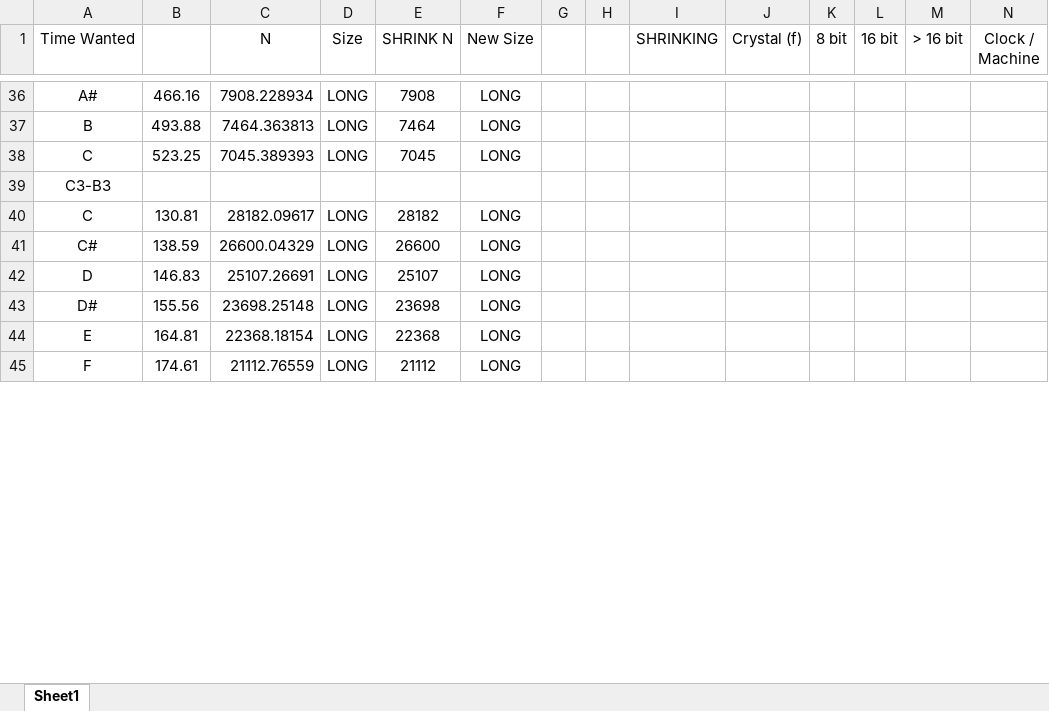
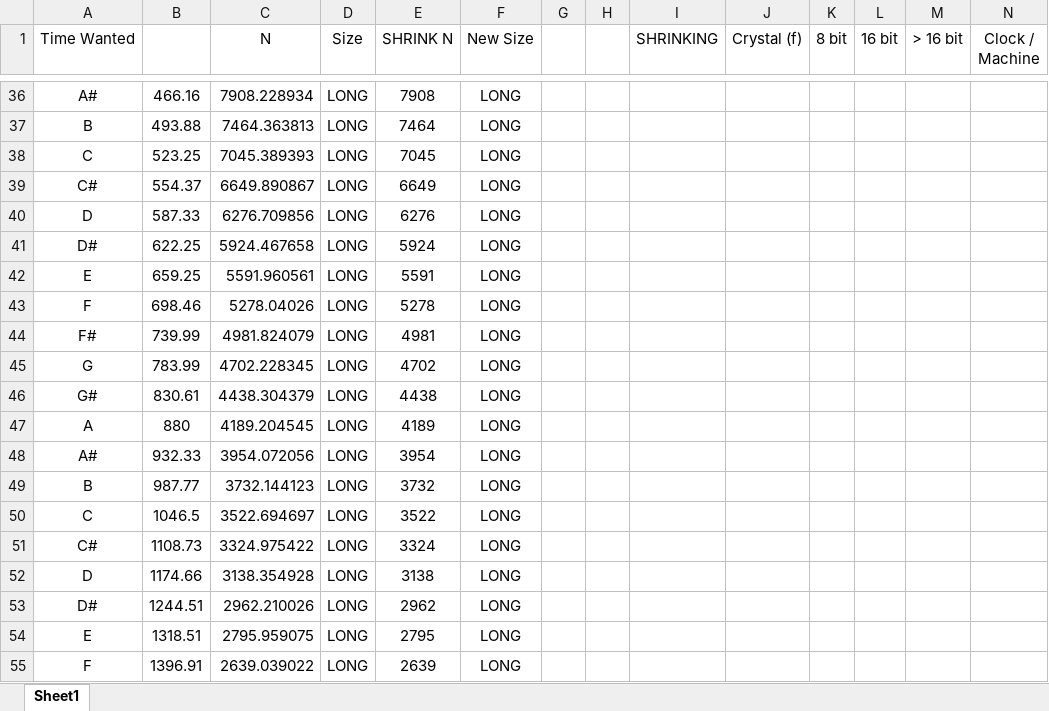
Before and after one commit to MasterCash/Microcontrollers-Project-3, an Excel workbook: Frequency_Conversions.xlsx, sheet Sheet1, drawn as a sheet; only a part is shown, gaps mark what is left out; values as stored, in another font and other column widths than the file's, no borders; removed rows and columns are numbered as before the commit, all else as after; the diff covers the shown part only; the diff names each change by its address in the sheet, - before the commit and + after, or states it on an @@ line.

Commit message:
added another frequency of notes

```diff
--- a/Frequency_Conversions.xlsx (sheet Sheet1)
+++ b/Frequency_Conversions.xlsx (sheet Sheet1)
-row 39: C3-B3
+row 39: C# | 554.37 | 6649.890867 | LONG | 6649 | LONG
+row 40: D | 587.33 | 6276.709856 | LONG | 6276 | LONG
+row 41: D# | 622.25 | 5924.467658 | LONG | 5924 | LONG
+row 42: E | 659.25 | 5591.960561 | LONG | 5591 | LONG
+row 43: F | 698.46 | 5278.04026 | LONG | 5278 | LONG
+row 44: F# | 739.99 | 4981.824079 | LONG | 4981 | LONG
+row 45: G | 783.99 | 4702.228345 | LONG | 4702 | LONG
+row 46: G# | 830.61 | 4438.304379 | LONG | 4438 | LONG
+row 47: A | 880 | 4189.204545 | LONG | 4189 | LONG
+row 48: A# | 932.33 | 3954.072056 | LONG | 3954 | LONG
+row 49: B | 987.77 | 3732.144123 | LONG | 3732 | LONG
-B50: 130.81
+B50: 1046.5
-C50 (N): 28182.09617
+C50 (N): 3522.694697
-E50 (SHRINK N): 28182
+E50 (SHRINK N): 3522
-B51: 138.59
+B51: 1108.73
-C51 (N): 26600.04329
+C51 (N): 3324.975422
-E51 (SHRINK N): 26600
+E51 (SHRINK N): 3324
-B52: 146.83
+B52: 1174.66
-C52 (N): 25107.26691
+C52 (N): 3138.354928
-E52 (SHRINK N): 25107
+E52 (SHRINK N): 3138
-B53: 155.56
+B53: 1244.51
-C53 (N): 23698.25148
+C53 (N): 2962.210026
-E53 (SHRINK N): 23698
+E53 (SHRINK N): 2962
-B54: 164.81
+B54: 1318.51
-C54 (N): 22368.18154
+C54 (N): 2795.959075
-E54 (SHRINK N): 22368
+E54 (SHRINK N): 2795
-B55: 174.61
+B55: 1396.91
-C55 (N): 21112.76559
+C55 (N): 2639.039022
-E55 (SHRINK N): 21112
+E55 (SHRINK N): 2639
```
Also changed, not shown: 20 edited cells and cell formats elsewhere in this sheet, formulas that keep their value, 1 other file.
